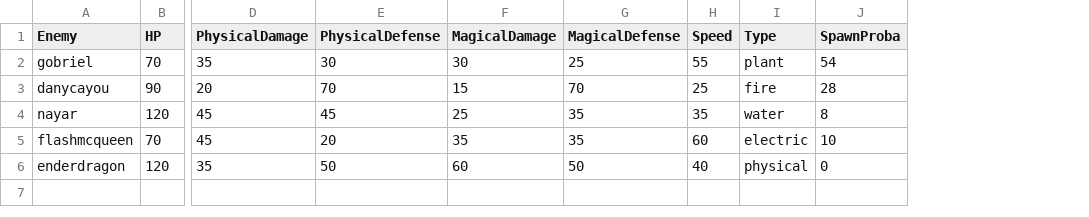
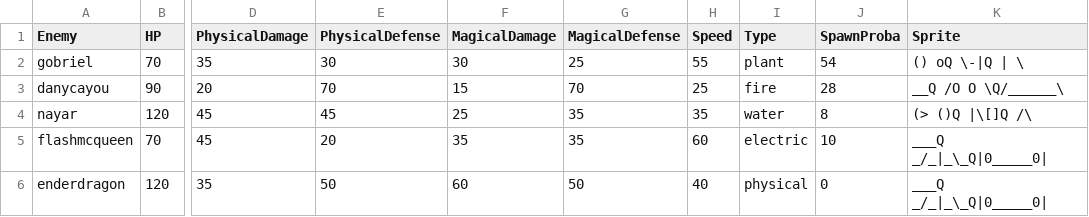
Before and after one commit to UVictoras/MultiXPing, a CSV file: MultiXPing/source/Data/EnemyStat.csv, drawn as a sheet; only a part is shown, gaps mark what is left out; the diff names each change by its address in the sheet, - before the commit and + after, or states it on an @@ line.

```diff
--- a/MultiXPing/source/Data/EnemyStat.csv
+++ b/MultiXPing/source/Data/EnemyStat.csv
+column K (Sprite), rows 2-6: () oQ \-|Q | \ | __Q /O O \Q/______\ | (> ()Q |\[]Q /\ | ___Q _/_|_\_Q|0_____0| | ___Q _/_|_\_Q|0_____0|
```
Also changed, not shown: 6 other files.
